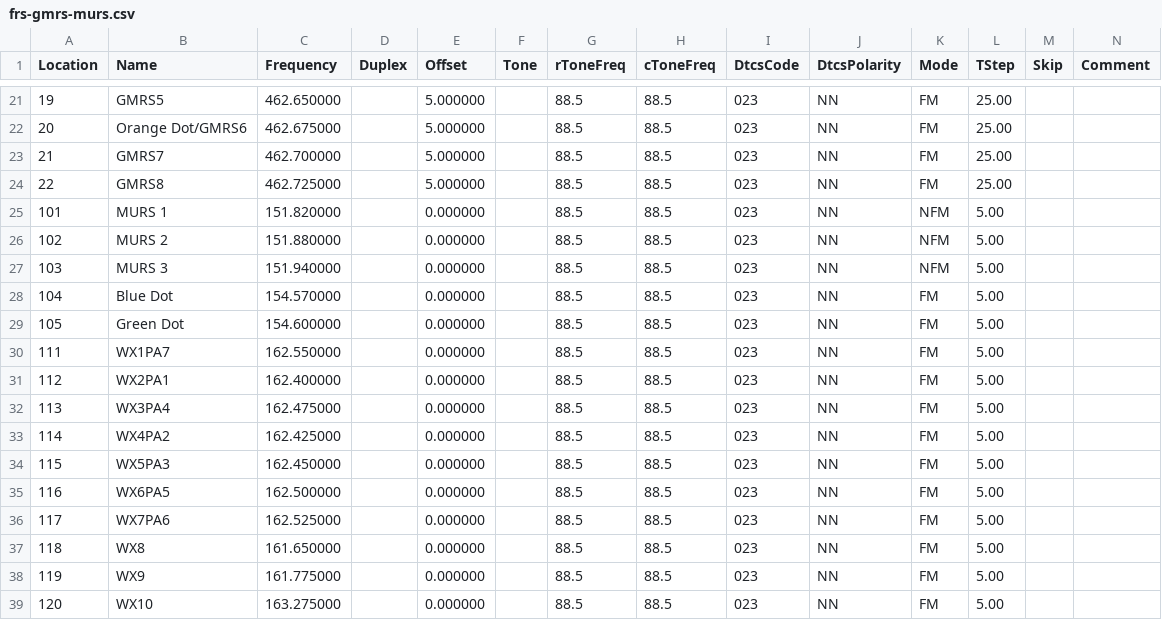
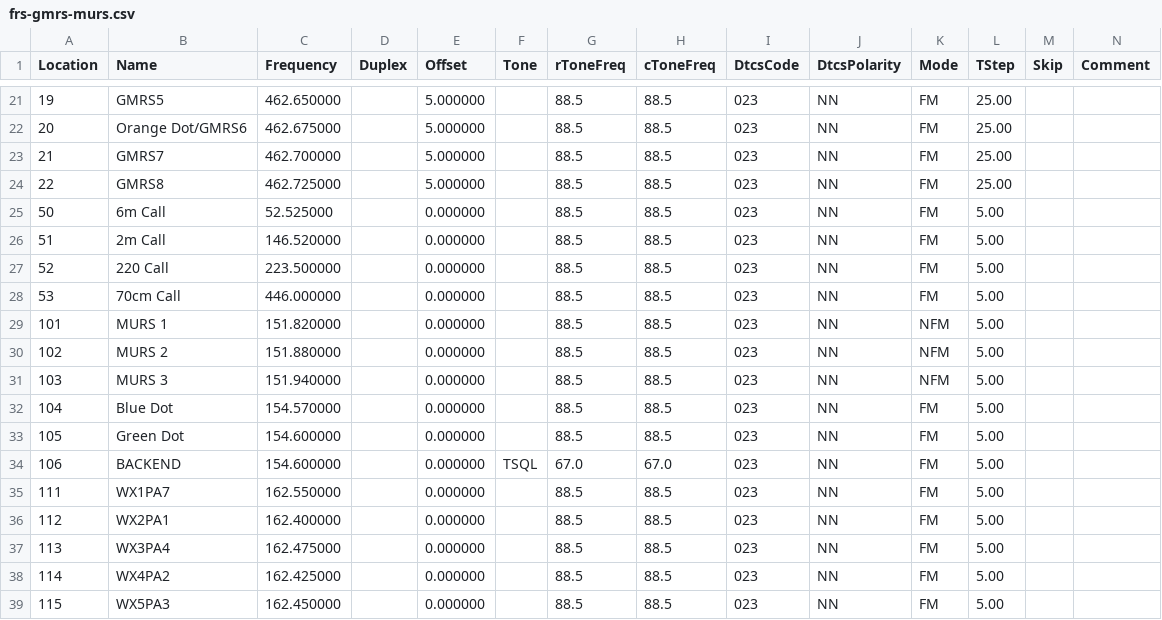
Before and after one commit to kag0/chirps, a CSV file: general/frs-gmrs-murs.csv, drawn as a sheet; only a part is shown, gaps mark what is left out; the shorter side is filled out with more unchanged rows; rows hold the shown columns only; the diff names each change by its address in the sheet, - before the commit and + after, or states it on an @@ line.

```diff
--- a/general/frs-gmrs-murs.csv
+++ b/general/frs-gmrs-murs.csv
+row 25: 50 | 6m Call | 52.525000 |  | 0.000000 |  | 88.5 | 88.5 | 023 | NN | FM | 5.00
+row 26: 51 | 2m Call | 146.520000 |  | 0.000000 |  | 88.5 | 88.5 | 023 | NN | FM | 5.00
+row 27: 52 | 220 Call | 223.500000 |  | 0.000000 |  | 88.5 | 88.5 | 023 | NN | FM | 5.00
+row 28: 53 | 70cm Call | 446.000000 |  | 0.000000 |  | 88.5 | 88.5 | 023 | NN | FM | 5.00
+row 34: 106 | BACKEND | 154.600000 |  | 0.000000 | TSQL | 67.0 | 67.0 | 023 | NN | FM | 5.00
```
Also changed, not shown: 3 other files.
